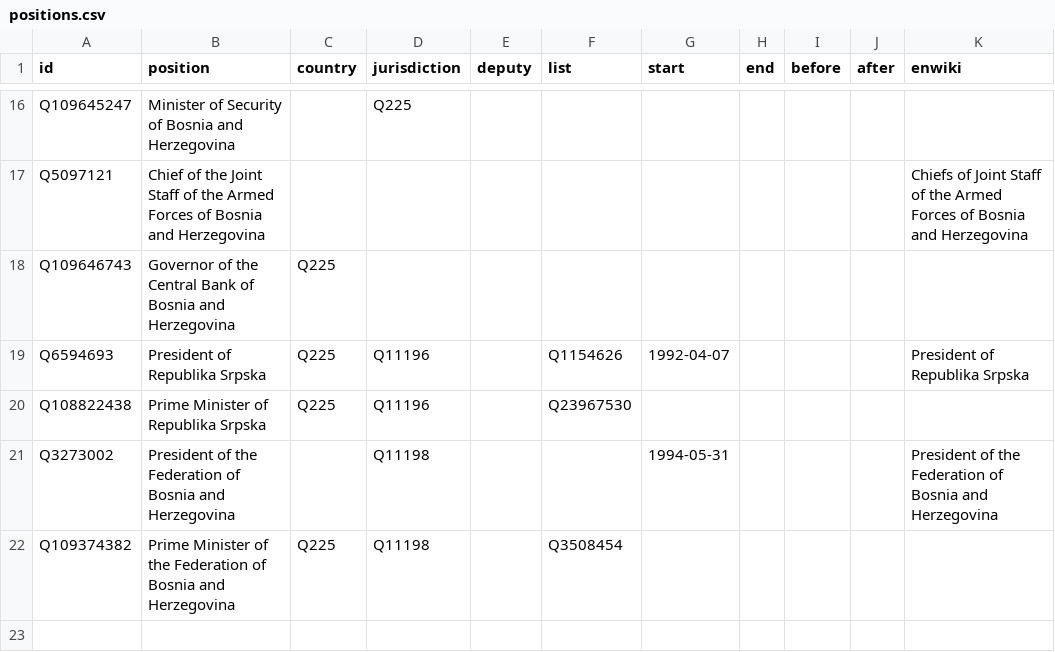
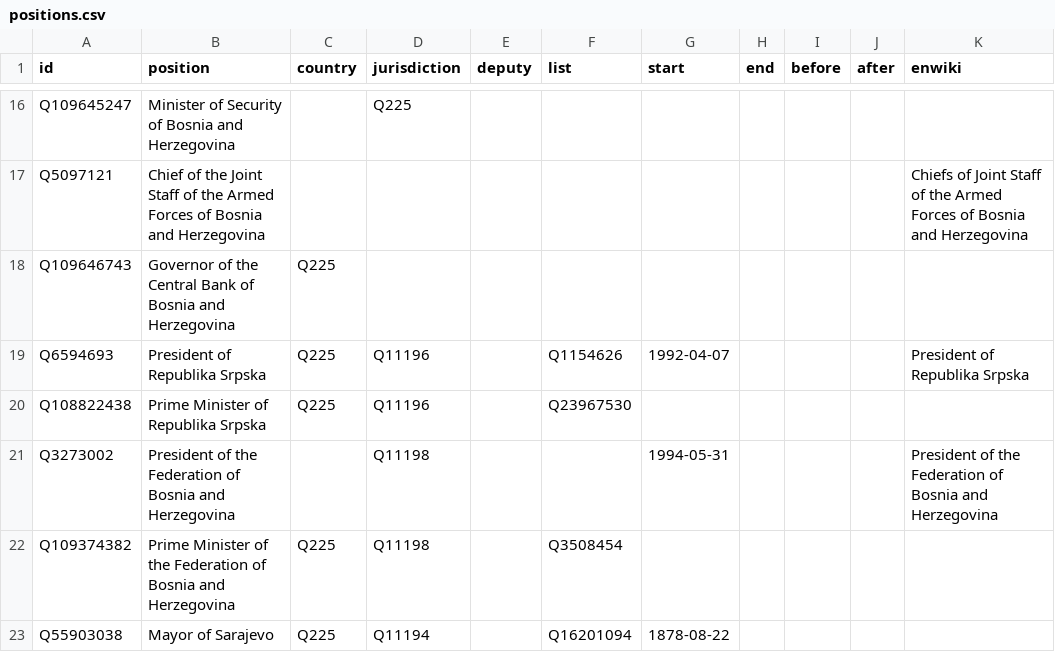
Before and after one commit to every-politician-scrapers/bosnia-herzegovina-ministers, a CSV file: html/positions.csv, drawn as a sheet; only a part is shown, gaps mark what is left out; the diff names each change by its address in the sheet, - before the commit and + after, or states it on an @@ line.

```diff
--- a/html/positions.csv
+++ b/html/positions.csv
+row 23: Q55903038 | Mayor of Sarajevo | Q225 | Q11194 |  | Q16201094 | 1878-08-22
```
Also changed, not shown: html/current.csv, html/holders21.csv, 1 other file.
